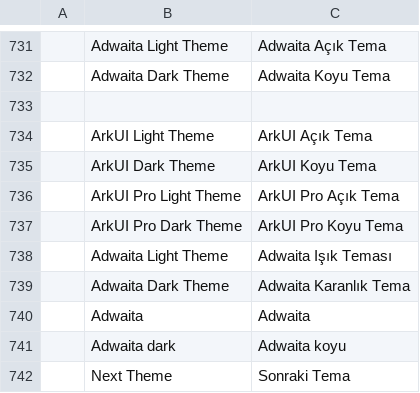
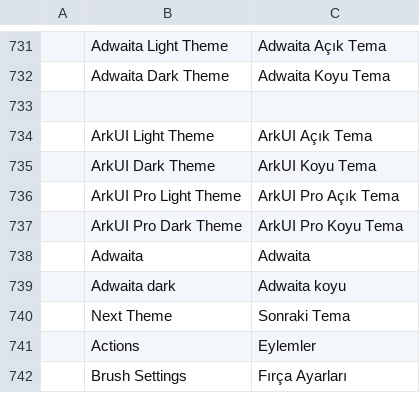
Before and after one commit to MXJinjing/photocraft-hmos, a TSV file: upstream/photocraft/crates/ui-egui/src/i18n/tr.tsv, drawn as a sheet; only a part is shown, gaps mark what is left out; the shorter side is filled out with more unchanged rows.

Commit message:
fix(hmos): repair unit tests after main→upstream-track merge on 0.15.1
- Align native ImportFn/TextEdit with photocraft 0.15.1 APIs
- Close truncated alt_scroll test; pass menu_bar budget at leftover call sites
- Drop duplicate empty-ctx Adwaita rows in tr.tsv; list eraser pressure keys
- Adapt browse_field_tests to sandboxed Choose…; title assert uses APP_NAME
- Ignore 8 pre-existing Hmos/env UI failures under harmonyos-ui (documented)

GPU crate tests are not run on this host (no adapter).

```diff
--- a/upstream/photocraft/crates/ui-egui/src/i18n/tr.tsv
+++ b/upstream/photocraft/crates/ui-egui/src/i18n/tr.tsv
@@ -737,4 +737,2 @@
 	ArkUI Pro Dark Theme	ArkUI Pro Koyu Tema
-	Adwaita Light Theme	Adwaita Işık Teması
-	Adwaita Dark Theme	Adwaita Karanlık Tema
 	Adwaita	Adwaita
```
Also changed, not shown: 14 other files.
